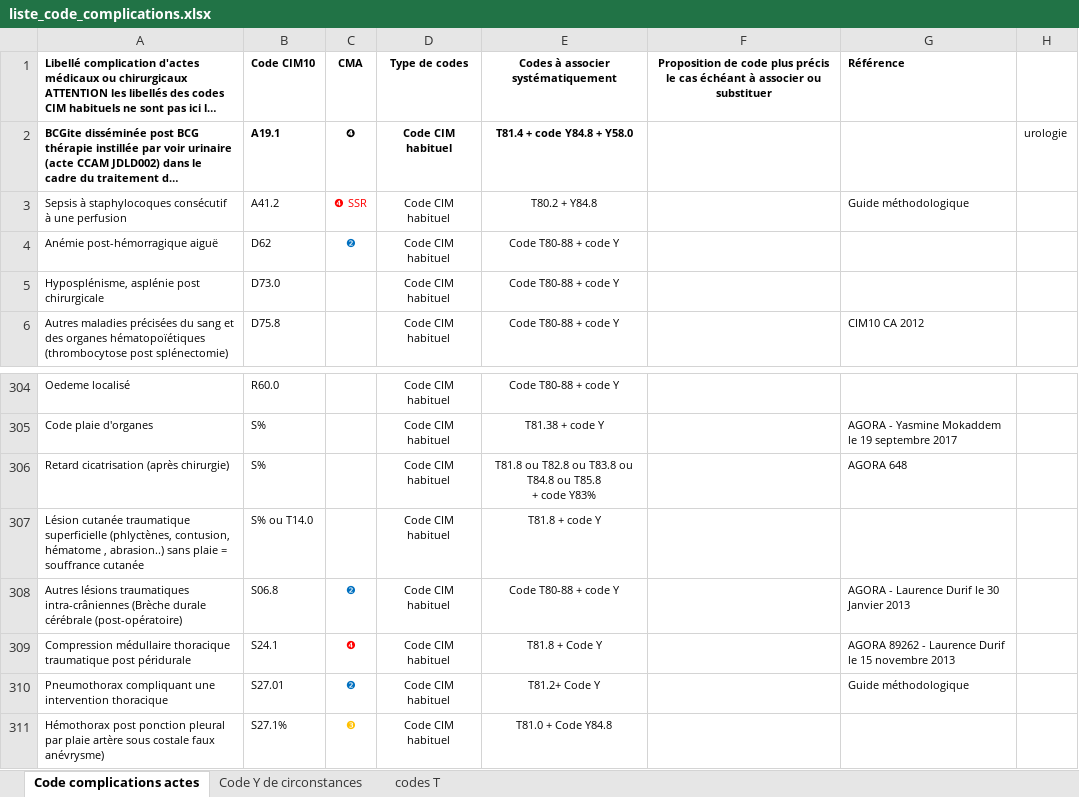
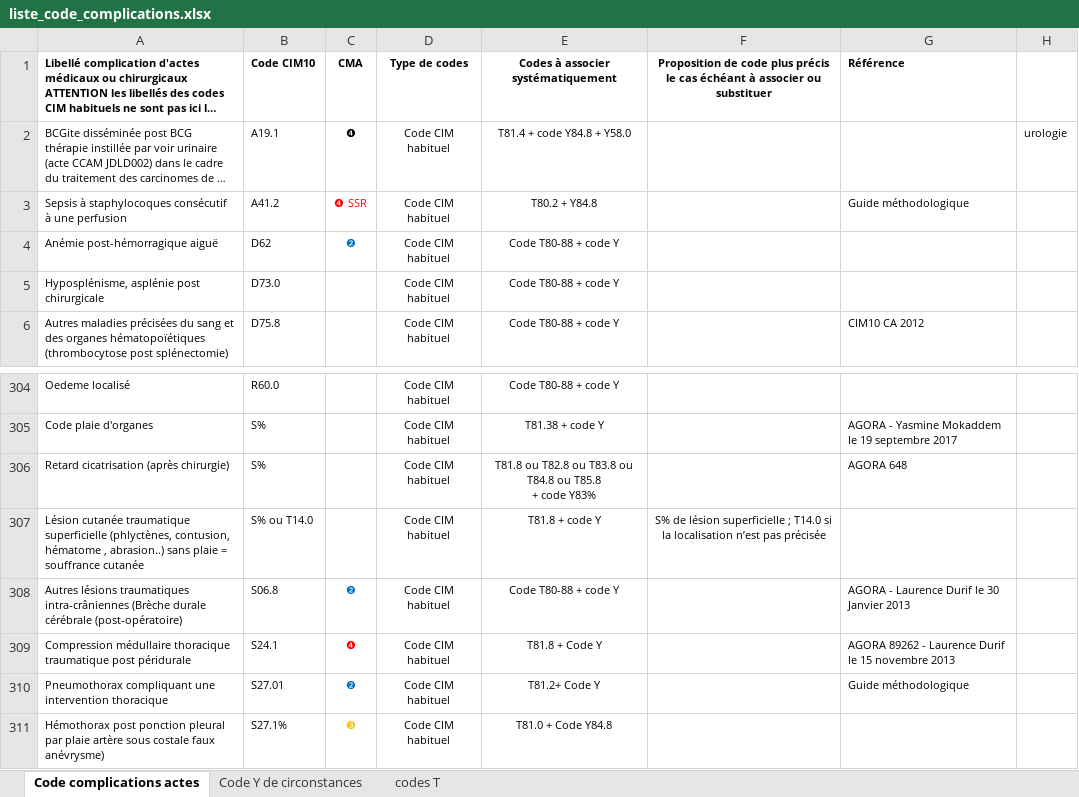
Before and after one commit to CHU-Brest/pmsi-plus, an Excel workbook: data/complications/liste_code_complications.xlsx, sheet Code complications actes, drawn as a sheet; only a part is shown, gaps mark what is left out; long unchanged cells end in …; values as stored, in another font and other column widths than the file's, no borders; the diff names each change by its address in the sheet, - before the commit and + after, or states it on an @@ line.

Commit message:
fixcomplication-2

```diff
--- a/data/complications/liste_code_complications.xlsx (sheet Code complications actes)
+++ b/data/complications/liste_code_complications.xlsx (sheet Code complications actes)
-A2:E2 bold: on
+A2:E2 bold: off
-F307: (empty)
+F307: S% de lésion superficielle ; T14.0 si la localisation n’est pas précisée
```
